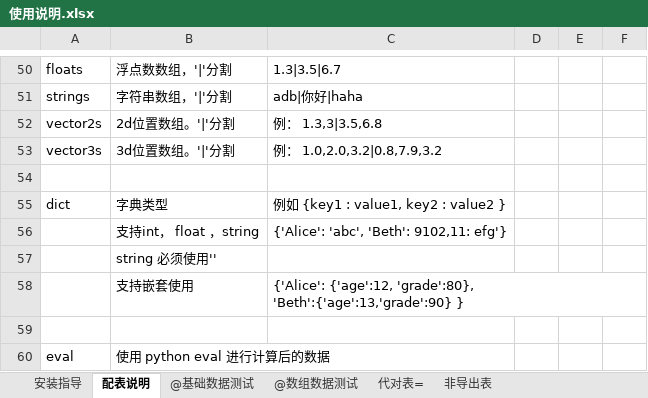
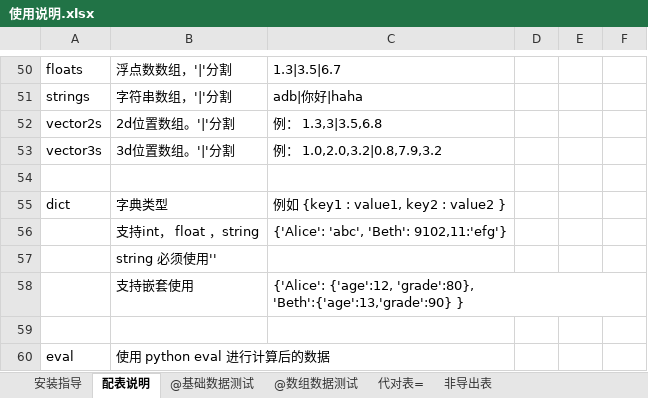
Before and after one commit to XP669/XLS2PLJ, an Excel workbook: xlsx2py/xlsxs/使用说明.xlsx, sheet 配表说明, drawn as a sheet; only a part is shown, gaps mark what is left out; values as stored, in another font and other column widths than the file's, no borders; the diff names each change by its address in the sheet, - before the commit and + after, or states it on an @@ line.

```diff
--- a/xlsx2py/xlsxs/使用说明.xlsx (sheet 配表说明)
+++ b/xlsx2py/xlsxs/使用说明.xlsx (sheet 配表说明)
-C56: {'Alice': 'abc', 'Beth': 9102,11: efg'}
+C56: {'Alice': 'abc', 'Beth': 9102,11:'efg'}
```
Also changed, not shown: 1 other file.
